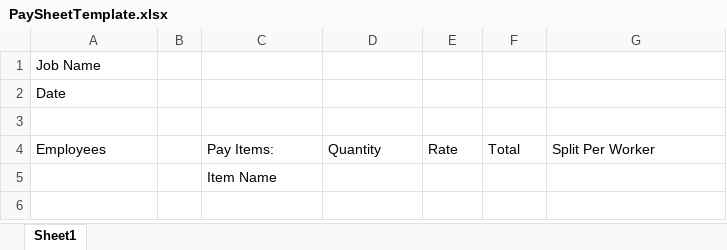
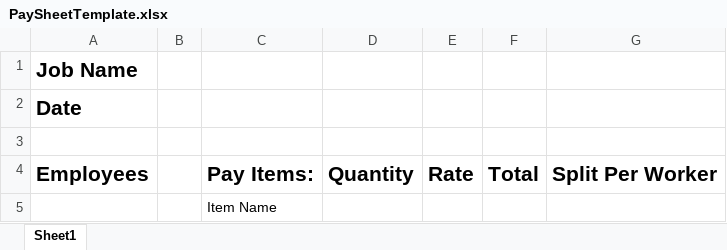
Before and after one commit to kapoleon/Insulpro, an Excel workbook: data/spreadsheet/PaySheetTemplate.xlsx, sheet Sheet1, drawn as a sheet; values as stored, in another font and other column widths than the file's, no borders; the diff names each change by its address in the sheet, - before the commit and + after, or states it on an @@ line.

```diff
--- a/data/spreadsheet/PaySheetTemplate.xlsx (sheet Sheet1)
+++ b/data/spreadsheet/PaySheetTemplate.xlsx (sheet Sheet1)
-A1:A2 bold: off
+A1:A2 bold: on, text size: larger
-A4 bold: off
+A4 bold: on, text size: larger
-C4:G4 bold: off
+C4:G4 bold: on, text size: larger
```
Also changed, not shown: data/spreadsheet/MasterPayrollTemplate.xlsx, data/spreadsheet/VacationLogTemplate.xlsx, 41 other files.
